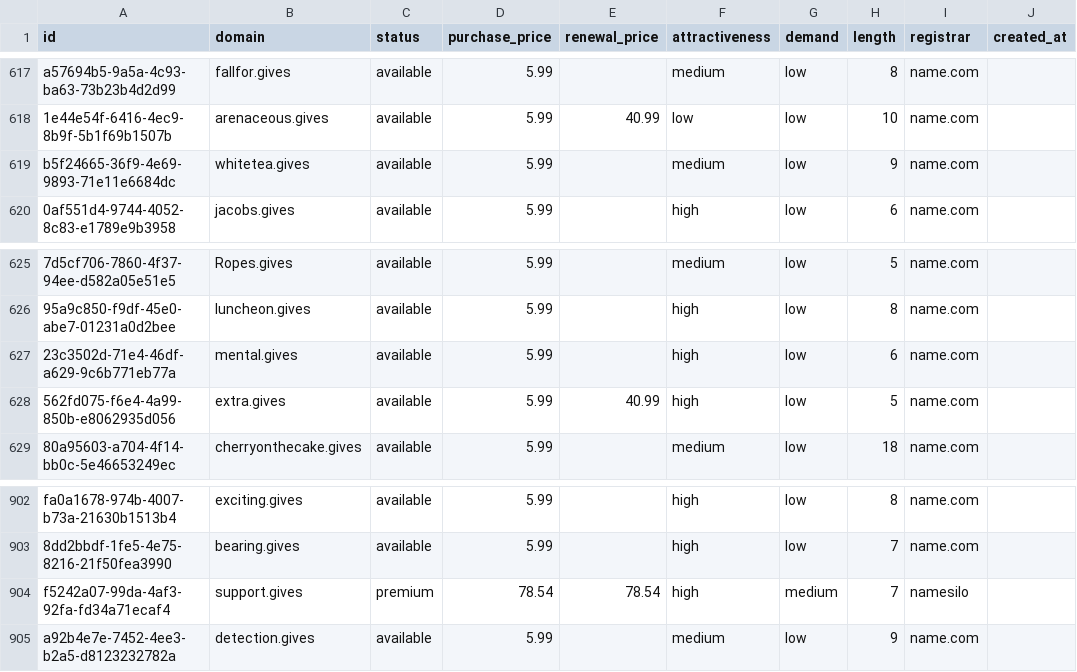
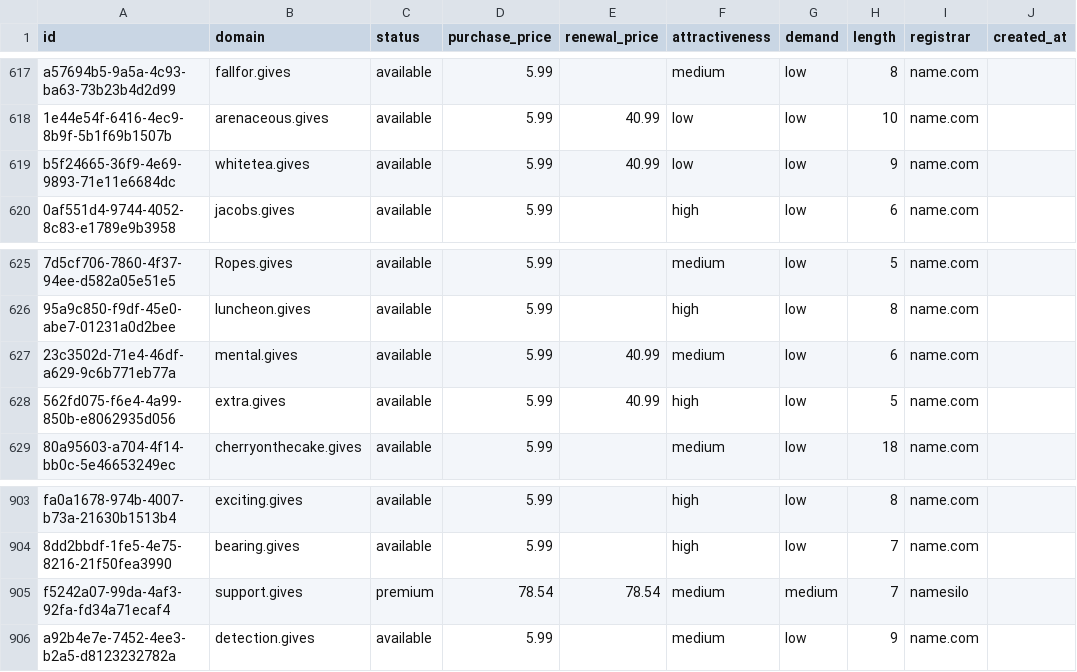
Before and after one commit to UniqueDomains/gives-oneword-domains, a CSV file: gives.csv, drawn as a sheet; only a part is shown, gaps mark what is left out; addresses are those after the commit; the diff covers the shown part only; the diff names each change by its address in the sheet, - before the commit and + after, or states it on an @@ line.

```diff
--- a/gives.csv
+++ b/gives.csv
-E619 (renewal_price): (empty)
+E619 (renewal_price): 40.99
-F619 (attractiveness): medium
+F619 (attractiveness): low
-E627 (renewal_price): (empty)
+E627 (renewal_price): 40.99
-F627 (attractiveness): high
+F627 (attractiveness): medium
-F905 (attractiveness): high
+F905 (attractiveness): medium
```
Also changed, not shown: 1 added row, 1 removed row and 27 edited cells elsewhere in this file, 4 other files.
